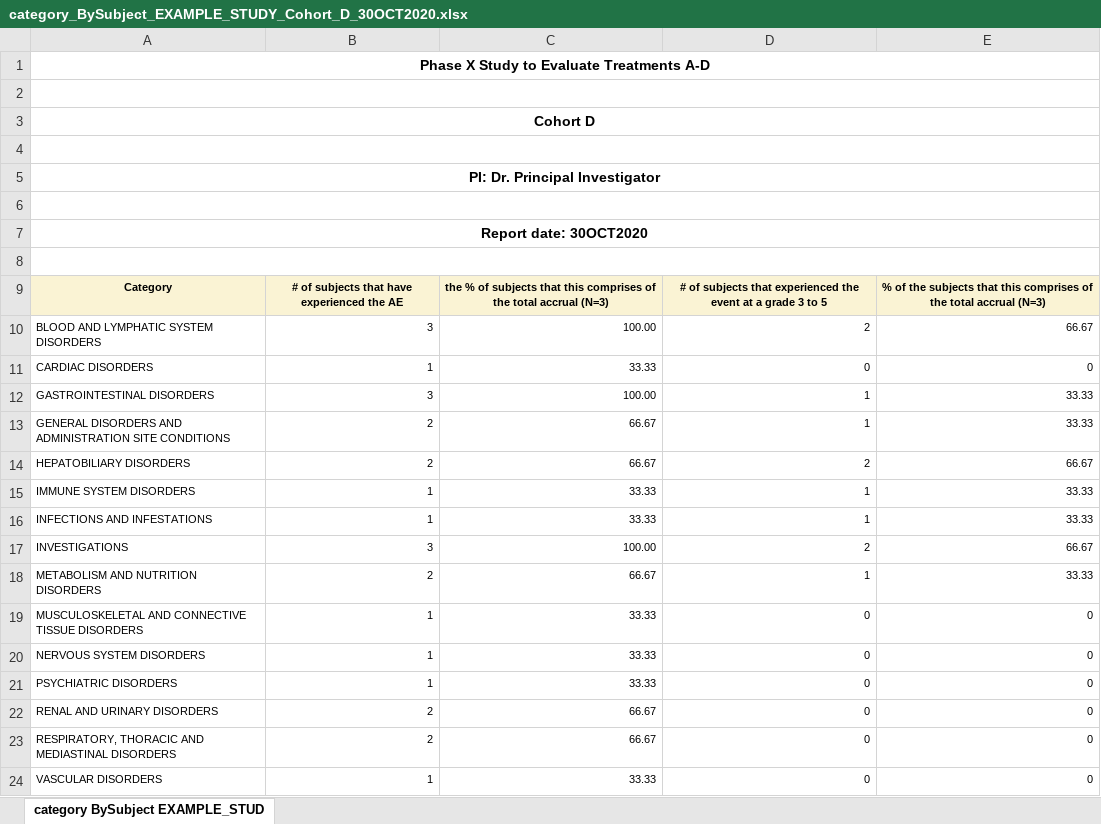
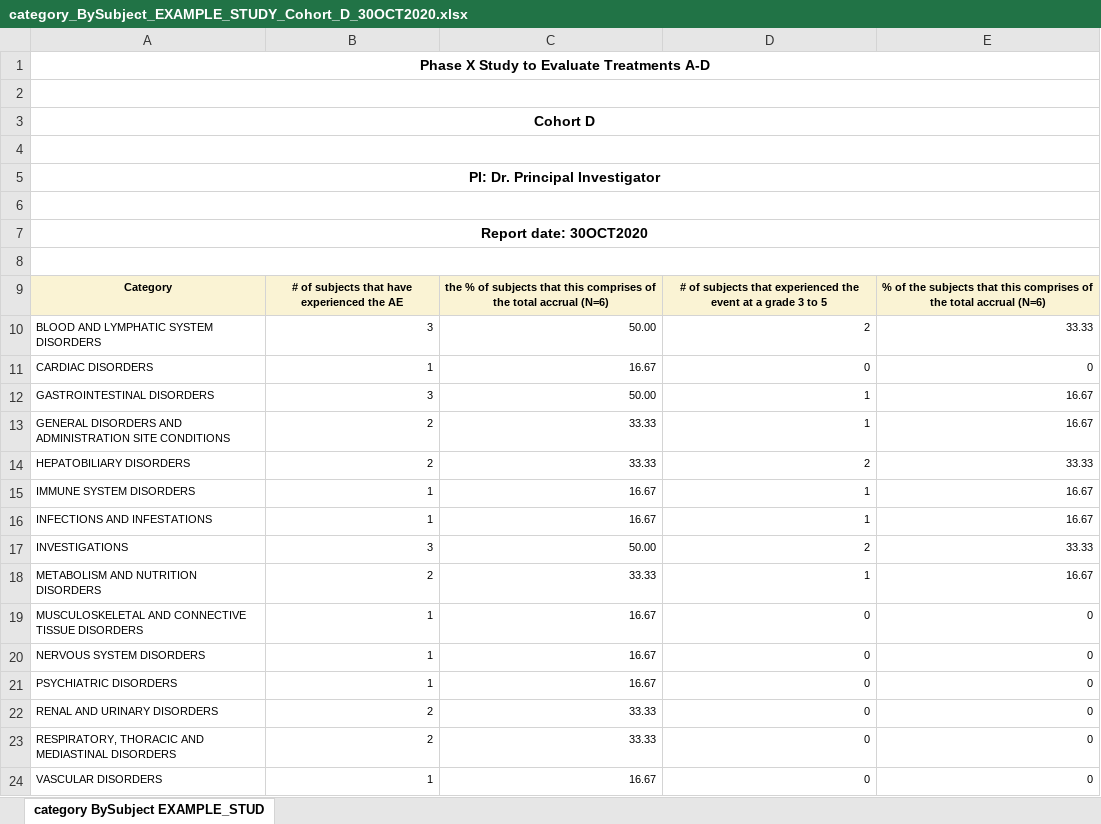
Before and after one commit to cran/BiostatsUHNplus, an Excel workbook: man/tables/category_BySubject_EXAMPLE_STUDY_Cohort_D_30OCT2020.xlsx, sheet category BySubject EXAMPLE_STUD, drawn as a sheet; values as stored, in another font and other column widths than the file's, no borders; the diff names each change by its address in the sheet, - before the commit and + after, or states it on an @@ line.

```diff
--- a/man/tables/category_BySubject_EXAMPLE_STUDY_Cohort_D_30OCT2020.xlsx (sheet category BySubject EXAMPLE_STUD)
+++ b/man/tables/category_BySubject_EXAMPLE_STUDY_Cohort_D_30OCT2020.xlsx (sheet category BySubject EXAMPLE_STUD)
-C9: …total accrual (N=3)
+C9: …total accrual (N=6)
-E9: …total accrual (N=3)
+E9: …total accrual (N=6)
-C10: 100.00
+C10: 50.00
-E10: 66.67
+E10: 33.33
-C11: 33.33
+C11: 16.67
-C12: 100.00
+C12: 50.00
-E12:E13: 33.33
+E12:E13: 16.67
-C13:C14: 66.67
+C13:C14: 33.33
-E14: 66.67
+E14: 33.33
-C15:C16: 33.33
+C15:C16: 16.67
-E15:E16: 33.33
+E15:E16: 16.67
-C17: 100.00
+C17: 50.00
-E17: 66.67
+E17: 33.33
-C18: 66.67
+C18: 33.33
-E18: 33.33
+E18: 16.67
-C19:C21: 33.33
+C19:C21: 16.67
-C22:C23: 66.67
+C22:C23: 33.33
-C24: 33.33
+C24: 16.67
```
Also changed, not shown: man/tables/ae_detail_EXAMPLE_STUDY_Cohort_A_30OCT2020.xlsx, man/tables/ae_detail_EXAMPLE_STUDY_Cohort_C_30OCT2020.xlsx, 44 other files.
